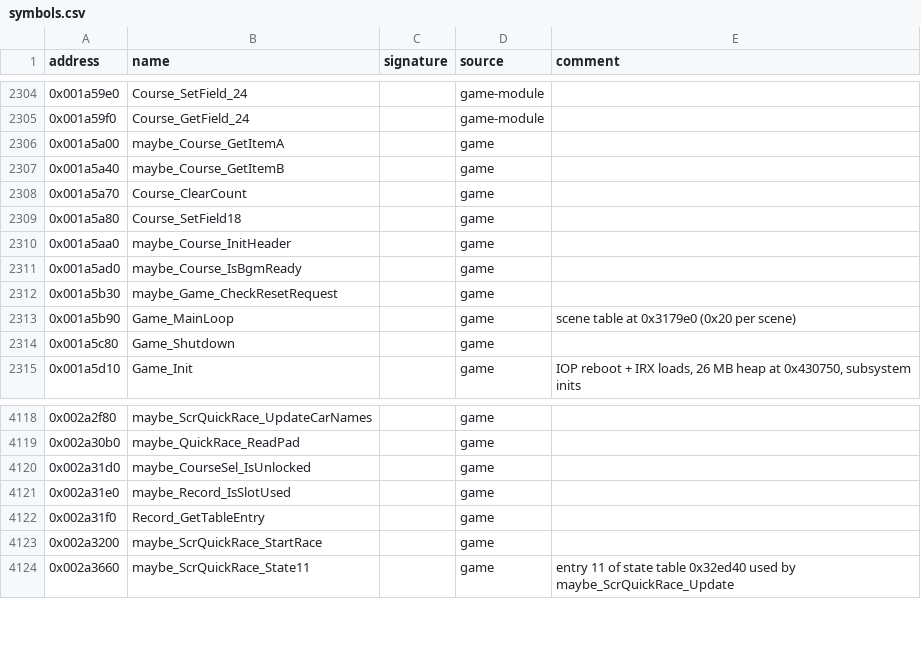
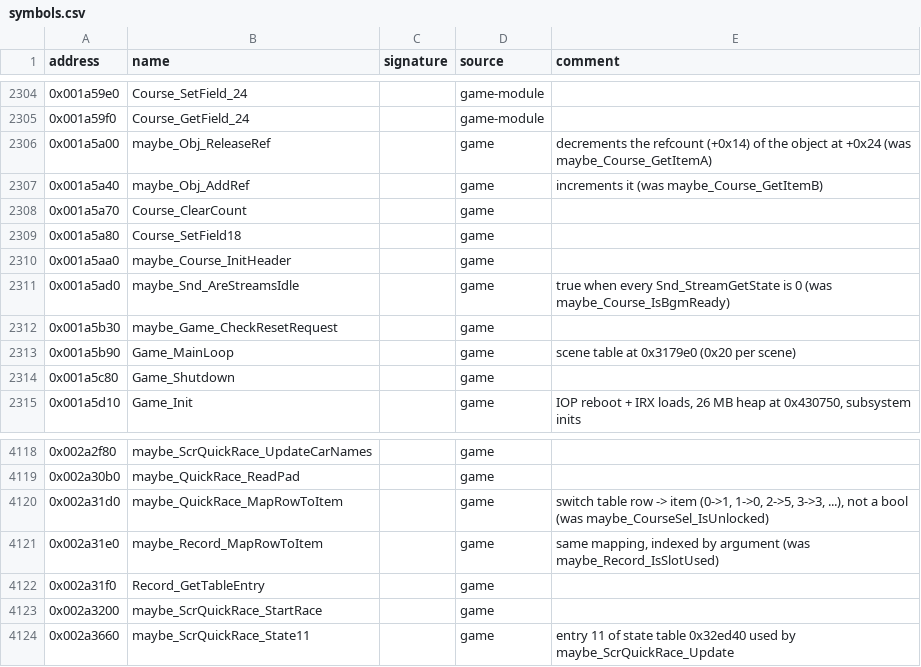
Before and after one commit to ShawnDarr96/Kaido-Decomp-Racer, a CSV file: config/symbols.csv, drawn as a sheet; only a part is shown, gaps mark what is left out.

```diff
--- a/config/symbols.csv
+++ b/config/symbols.csv
@@ -2305,4 +2305,4 @@ address,name,signature,source,comment
 0x001a59f0,Course_GetField_24,,game-module,
-0x001a5a00,maybe_Course_GetItemA,,game,
-0x001a5a40,maybe_Course_GetItemB,,game,
+0x001a5a00,maybe_Obj_ReleaseRef,,game,decrements the refcount (+0x14) of the object at +0x24 (was maybe_Course_GetItemA)
+0x001a5a40,maybe_Obj_AddRef,,game,increments it (was maybe_Course_GetItemB)
 0x001a5a70,Course_ClearCount,,game,
@@ -2310,3 +2310,3 @@ address,name,signature,source,comment
 0x001a5aa0,maybe_Course_InitHeader,,game,
-0x001a5ad0,maybe_Course_IsBgmReady,,game,
+0x001a5ad0,maybe_Snd_AreStreamsIdle,,game,true when every Snd_StreamGetState is 0 (was maybe_Course_IsBgmReady)
 0x001a5b30,maybe_Game_CheckResetRequest,,game,
@@ -4119,4 +4119,4 @@ address,name,signature,source,comment
 0x002a30b0,maybe_QuickRace_ReadPad,,game,
-0x002a31d0,maybe_CourseSel_IsUnlocked,,game,
-0x002a31e0,maybe_Record_IsSlotUsed,,game,
+0x002a31d0,maybe_QuickRace_MapRowToItem,,game,"switch table row -> item (0->1, 1->0, 2->5, 3->3, ...), not a bool (was maybe_CourseSel_IsUnlocked)"
+0x002a31e0,maybe_Record_MapRowToItem,,game,"same mapping, indexed by argument (was maybe_Record_IsSlotUsed)"
 0x002a31f0,Record_GetTableEntry,,game,
```
Also changed, not shown: decomp/functions.csv, decomp/xrefs.csv, 12 other files.
